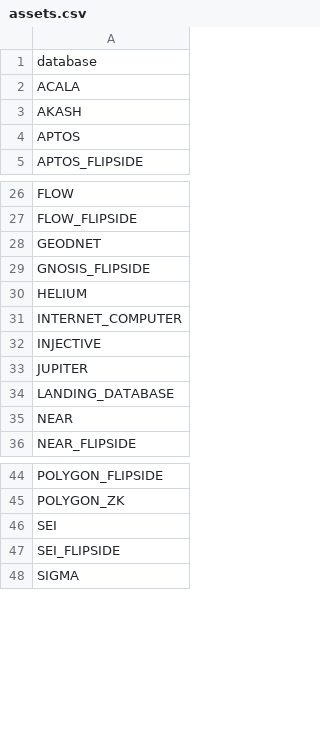
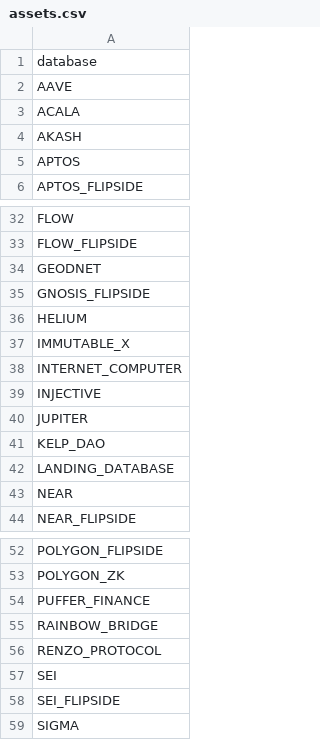
Before and after one commit to Artemis-xyz/dbt, a CSV file: assets.csv, drawn as a sheet; only a part is shown, gaps mark what is left out; the diff covers the shown part only; the diff names each change by its address in the sheet, - before the commit and + after, or states it on an @@ line.

Commit message:
fixing bridge data and updating asset.csv

```diff
--- a/assets.csv
+++ b/assets.csv
+row 2: AAVE
+row 37: IMMUTABLE_X
+row 41: KELP_DAO
+row 54: PUFFER_FINANCE
+row 55: RAINBOW_BRIDGE
+row 56: RENZO_PROTOCOL
```
Also changed, not shown: 9 added rows and 2 moved rows elsewhere in this file, 4 other files.
